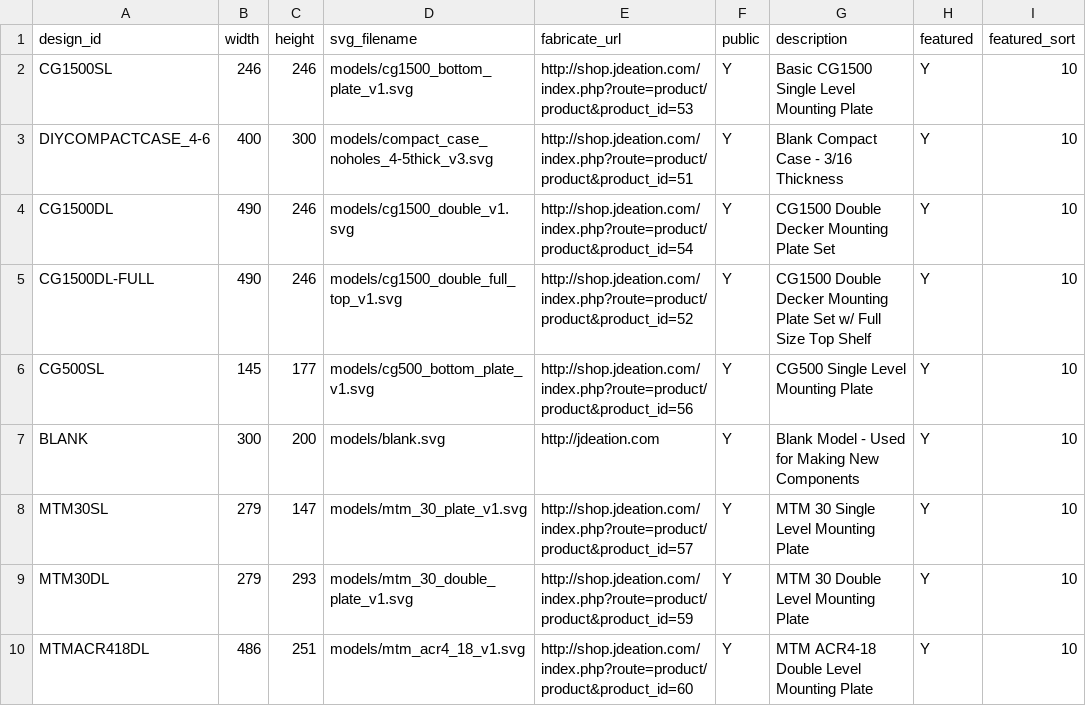
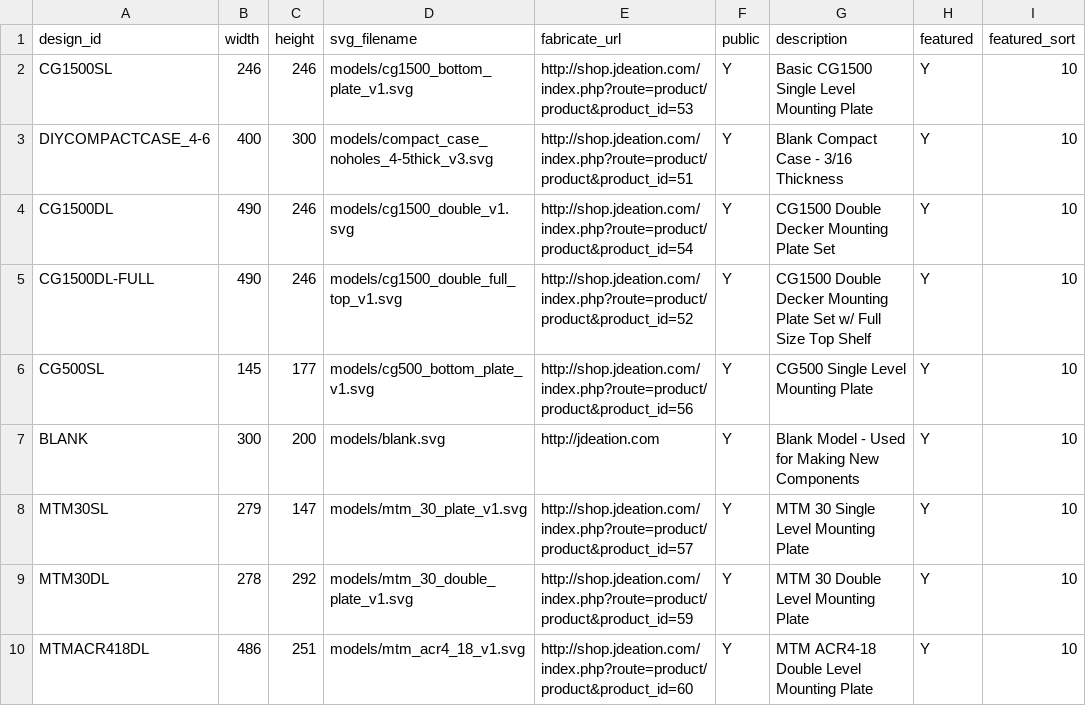
Before and after one commit to jchancel/jdeation-designer, a CSV file: jdeation_model_list.csv, drawn as a sheet.

Commit message:
design size for MTM 30

```diff
--- a/jdeation_model_list.csv
+++ b/jdeation_model_list.csv
@@ -8,3 +8,3 @@ BLANK,300,200,models/blank.svg,http://jdeation.com,Y,Blank Model - Used for Maki
 MTM30SL,279,147,models/mtm_30_plate_v1.svg,http://shop.jdeation.com/index.php?route=product/product&product_id=57,Y,MTM 30 Single Level Mounting Plate,Y,10
-MTM30DL,279,293,models/mtm_30_double_plate_v1.svg,http://shop.jdeation.com/index.php?route=product/product&product_id=59,Y,MTM 30 Double Level Mounting Plate,Y,10
+MTM30DL,278,292,models/mtm_30_double_plate_v1.svg,http://shop.jdeation.com/index.php?route=product/product&product_id=59,Y,MTM 30 Double Level Mounting Plate,Y,10
 MTMACR418DL,486,251,models/mtm_acr4_18_v1.svg,http://shop.jdeation.com/index.php?route=product/product&product_id=60,Y,MTM ACR4-18 Double Level Mounting Plate,Y,10
```
